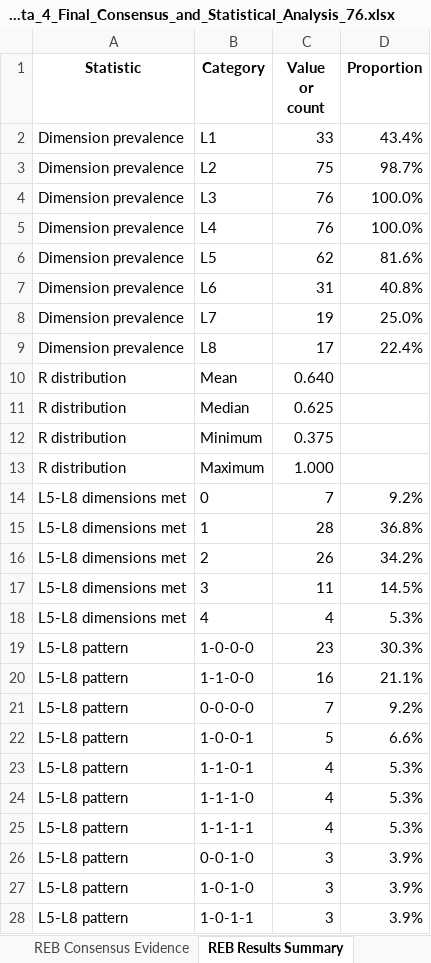
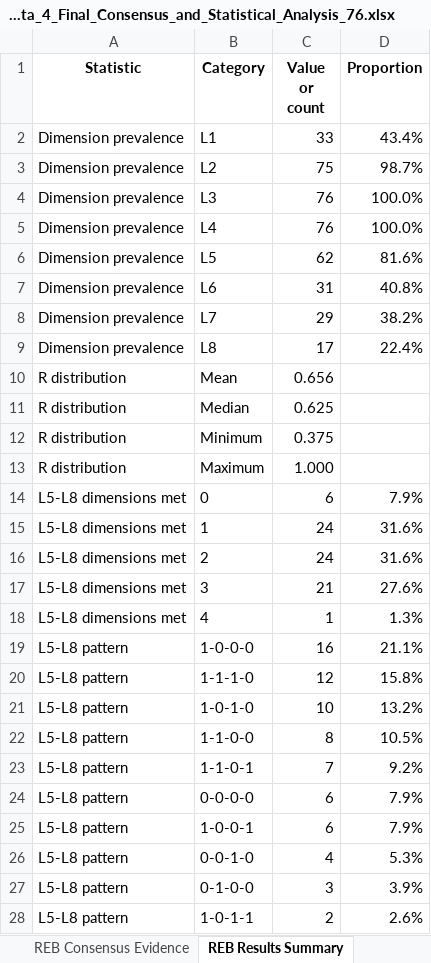
Before and after one commit to poojasrinivas1304/material-extrusion-wearable-sensor-reb, an Excel workbook: Supplementary_Data_4_Final_Consensus_and_Statistical_Analysis_76.xlsx, sheet REB Results Summary, drawn as a sheet; only a part is shown; values as stored, in another font and other column widths than the file's, no borders; removed rows and columns are numbered as before the commit, all else as after; the diff covers the shown part only; the diff names each change by its address in the sheet, - before the commit and + after, or states it on an @@ line.

```diff
--- a/Supplementary_Data_4_Final_Consensus_and_Statistical_Analysis_76.xlsx (sheet REB Results Summary)
+++ b/Supplementary_Data_4_Final_Consensus_and_Statistical_Analysis_76.xlsx (sheet REB Results Summary)
-C8 (Value or count): 19
+C8 (Value or count): 29
-D8 (Proportion): 25.0%
+D8 (Proportion): 38.2%
-C10 (Value or count): 0.640
+C10 (Value or count): 0.656
-C14 (Value or count): 7
+C14 (Value or count): 6
-D14 (Proportion): 9.2%
+D14 (Proportion): 7.9%
-C15 (Value or count): 28
+C15 (Value or count): 24
-D15 (Proportion): 36.8%
+D15 (Proportion): 31.6%
-C16 (Value or count): 26
+C16 (Value or count): 24
-D16 (Proportion): 34.2%
+D16 (Proportion): 31.6%
-C17 (Value or count): 11
+C17 (Value or count): 21
-D17 (Proportion): 14.5%
+D17 (Proportion): 27.6%
-C18 (Value or count): 4
+C18 (Value or count): 1
-D18 (Proportion): 5.3%
+D18 (Proportion): 1.3%
-C19 (Value or count): 23
+C19 (Value or count): 16
-D19 (Proportion): 30.3%
+D19 (Proportion): 21.1%
+row 20: L5-L8 pattern | 1-1-1-0 | 12 | 15.8%
+row 21: L5-L8 pattern | 1-0-1-0 | 10 | 13.2%
-C22 (Value or count): 16
+C22 (Value or count): 8
-D22 (Proportion): 21.1%
+D22 (Proportion): 10.5%
+row 23: L5-L8 pattern | 1-1-0-1 | 7 | 9.2%
-C24 (Value or count): 7
+C24 (Value or count): 6
-D24 (Proportion): 9.2%
+D24 (Proportion): 7.9%
-C25 (Value or count): 5
+C25 (Value or count): 6
-D25 (Proportion): 6.6%
+D25 (Proportion): 7.9%
-row 23: L5-L8 pattern | 1-1-0-1 | 4 | 5.3%
-row 24: L5-L8 pattern | 1-1-1-0 | 4 | 5.3%
-row 25: L5-L8 pattern | 1-1-1-1 | 4 | 5.3%
-C26 (Value or count): 3
+C26 (Value or count): 4
-D26 (Proportion): 3.9%
+D26 (Proportion): 5.3%
-B27 (Category): 1-0-1-0
+B27 (Category): 0-1-0-0
-C28 (Value or count): 3
+C28 (Value or count): 2
-D28 (Proportion): 3.9%
+D28 (Proportion): 2.6%
```
Also changed, not shown: 1 removed row and 1 edited cell elsewhere in this sheet, sheet REB Independent Comparison, sheet Adjudication Log, sheet REB Consensus Profiles, sheet REB Consensus Evidence, sheet REB Agreement, sheet QA, 3 more sheets, Supplementary_Data_1_Master_Extraction_76_Studies.xlsx, 1 other file.
